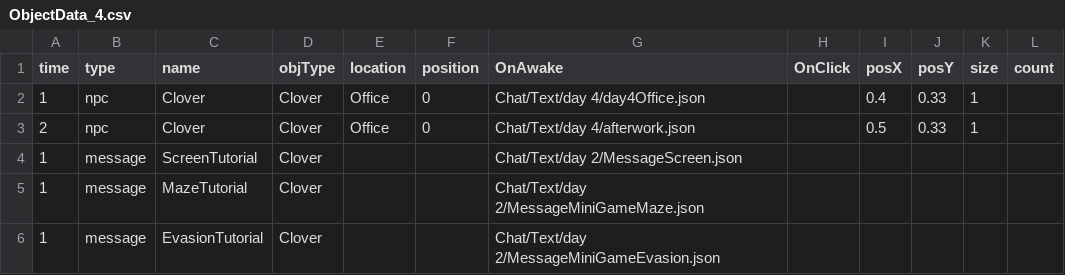
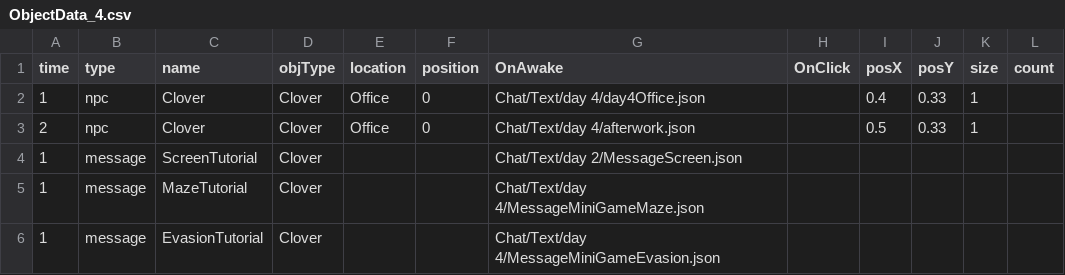
Before and after one commit to Leeslave/project_Editor, a CSV file: Assets/Resources/GameData/World/ObjectData_4.csv, drawn as a sheet.

```diff
--- a/Assets/Resources/GameData/World/ObjectData_4.csv
+++ b/Assets/Resources/GameData/World/ObjectData_4.csv
@@ -4,3 +4,3 @@ time ,type ,name,objType,location ,position ,OnAwake                 ,OnClick
 1,message,ScreenTutorial,Clover,,,Chat/Text/day 2/MessageScreen.json,,,,,
-1,message,MazeTutorial,Clover,,,Chat/Text/day 2/MessageMiniGameMaze.json,,,,,
-1,message,EvasionTutorial,Clover,,,Chat/Text/day 2/MessageMiniGameEvasion.json,,,,,
+1,message,MazeTutorial,Clover,,,Chat/Text/day 4/MessageMiniGameMaze.json,,,,,
+1,message,EvasionTutorial,Clover,,,Chat/Text/day 4/MessageMiniGameEvasion.json,,,,,
```
Also changed, not shown: Assets/Resources/GameData/World/ObjectData_3.csv, 2 other files.
